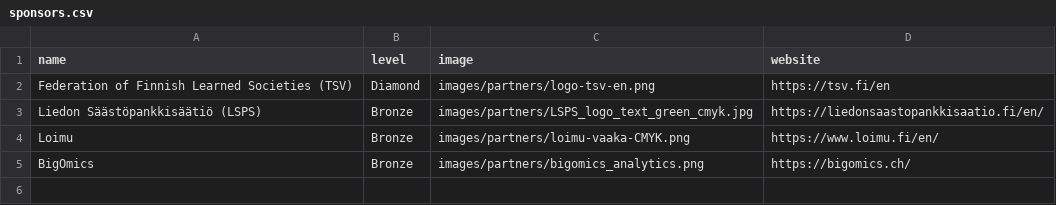
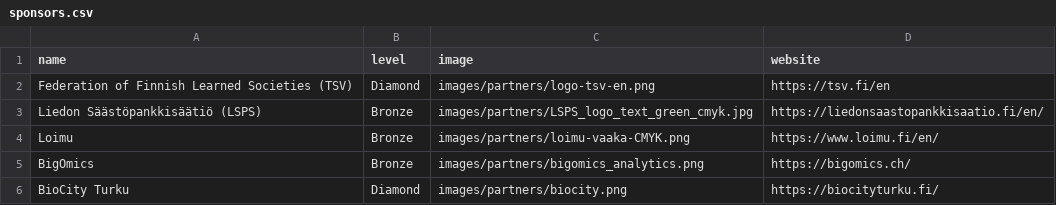
Before and after one commit to Bioconductor/EuroBioC2026, a CSV file: data/sponsors.csv, drawn as a sheet; the diff names each change by its address in the sheet, - before the commit and + after, or states it on an @@ line.

Commit message:
Add BioCity

```diff
--- a/data/sponsors.csv
+++ b/data/sponsors.csv
+row 6: BioCity Turku | Diamond | images/partners/biocity.png | https://biocityturku.fi/
```
Also changed, not shown: 3 other files.
